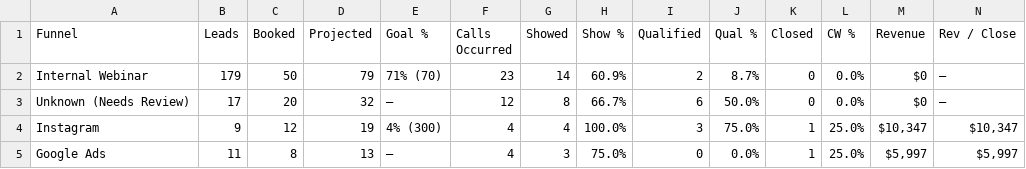
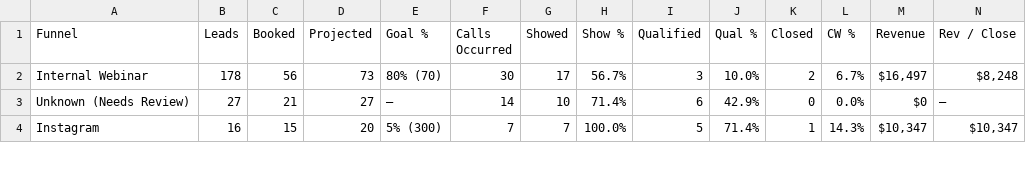
Before and after one commit to AIMS-Product/mtd-funnel-dashboard, a CSV file: v2/reports/funnel-week-2026-11-16.csv, drawn as a sheet; only a part is shown; the diff covers the shown part only.

```diff
--- a/v2/reports/funnel-week-2026-11-16.csv
+++ b/v2/reports/funnel-week-2026-11-16.csv
@@ -1,5 +1,4 @@
 Funnel,Leads,Booked,Projected,Goal %,Calls Occurred,Showed,Show %,Qualified,Qual %,Closed,CW %,Revenue,Rev / Close
-Internal Webinar,179,50,79,71% (70),23,14,60.9%,2,8.7%,0,0.0%,$0,—
-Unknown (Needs Review),17,20,32,—,12,8,66.7%,6,50.0%,0,0.0%,$0,—
-Instagram,9,12,19,4% (300),4,4,100.0%,3,75.0%,1,25.0%,"$10,347","$10,347"
-Google Ads,11,8,13,—,4,3,75.0%,0,0.0%,1,25.0%,"$5,997","$5,997"
+Internal Webinar,178,56,73,80% (70),30,17,56.7%,3,10.0%,2,6.7%,"$16,497","$8,248"
+Unknown (Needs Review),27,21,27,—,14,10,71.4%,6,42.9%,0,0.0%,$0,—
+Instagram,16,15,20,5% (300),7,7,100.0%,5,71.4%,1,14.3%,"$10,347","$10,347"
```
Also changed, not shown: 2 added rows, 1 removed row and 24 edited cells elsewhere in this file, v2/reports/setters-week-2026-11-16.csv, v2/reports/team-week-2026-11-16.csv, 3 other files.
